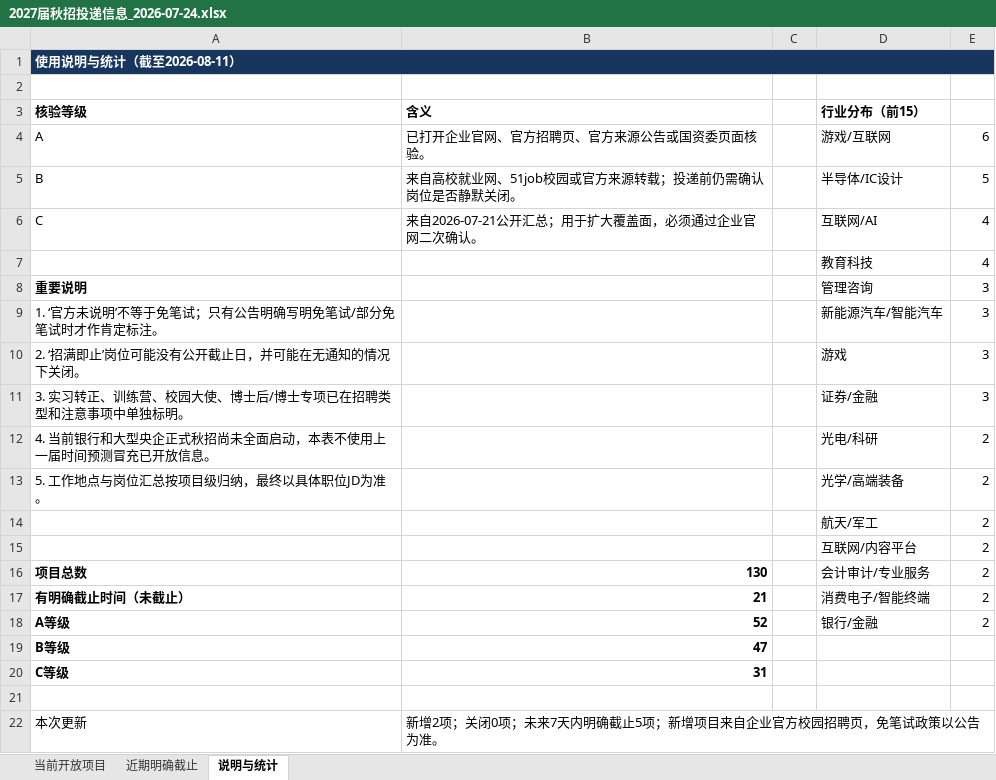
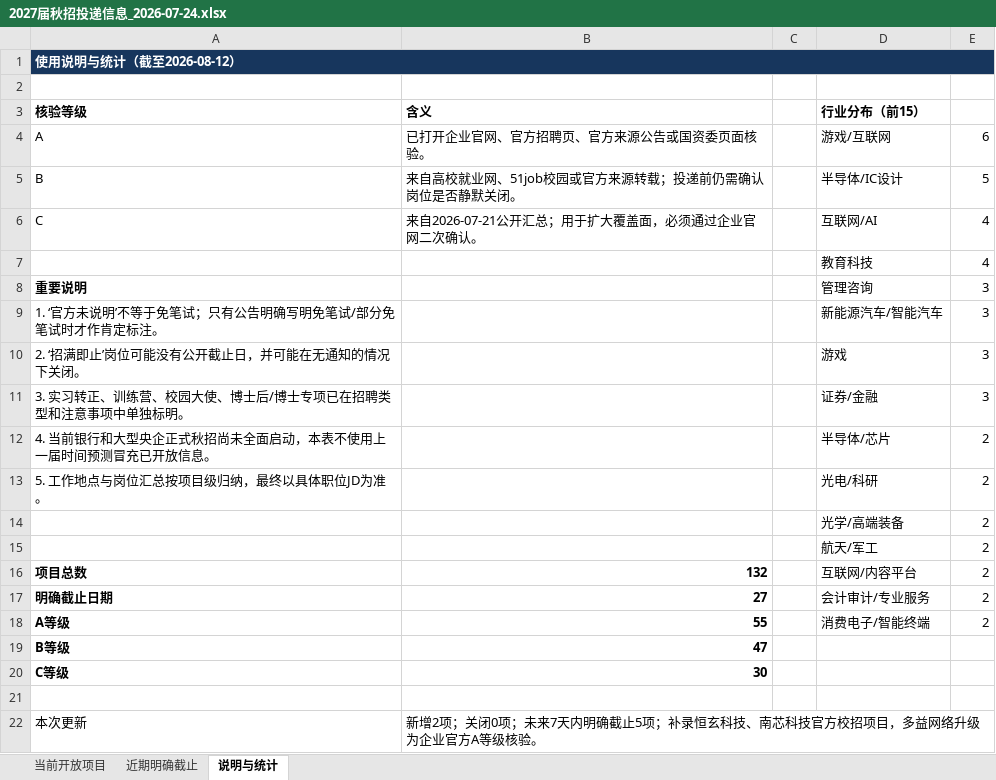
Before and after one commit to houhouhou218/2027-autumn-recruitment, an Excel workbook: 2027届秋招投递信息_2026-07-24.xlsx, sheet 说明与统计, drawn as a sheet; values as stored, in another font and other column widths than the file's, no borders; removed rows and columns are numbered as before the commit, all else as after; the diff names each change by its address in the sheet, - before the commit and + after, or states it on an @@ line.

```diff
--- a/2027届秋招投递信息_2026-07-24.xlsx (sheet 说明与统计)
+++ b/2027届秋招投递信息_2026-07-24.xlsx (sheet 说明与统计)
-A1 (核验等级): 使用说明与统计（截至2026-08-11）
+A1 (核验等级): 使用说明与统计（截至2026-08-12）
-D12 (行业分布（前15）): 光电/科研
+D12 (行业分布（前15）): 半导体/芯片
-D13 (行业分布（前15）): 光学/高端装备
+D13 (行业分布（前15）): 光电/科研
+row 14:  |  |  | 光学/高端装备 | 2
-row 15:  |  |  | 互联网/内容平台 | 2
-B16 (含义): 130
+B16 (含义): 132
-D16 (行业分布（前15）): 会计审计/专业服务
+D16 (行业分布（前15）): 互联网/内容平台
-row 17: 有明确截止时间（未截止） | 21 |  | 消费电子/智能终端 | 2
+row 17: 明确截止日期 | 27 |  | 会计审计/专业服务 | 2
-B18 (含义): 52
+B18 (含义): 55
-D18 (行业分布（前15）): 银行/金融
+D18 (行业分布（前15）): 消费电子/智能终端
-B20 (含义): 31
+B20 (含义): 30
-B22 (含义): …止5项；新增项目来自企业官方校园招聘页，免笔试政策以公告为准。
+B22 (含义): …止5项；补录恒玄科技、南芯科技官方校招项目，多益网络升级为企业官方A等级核验。
```
Also changed, not shown: sheet 近期明确截止, sheet 当前开放项目, 1 other file.
